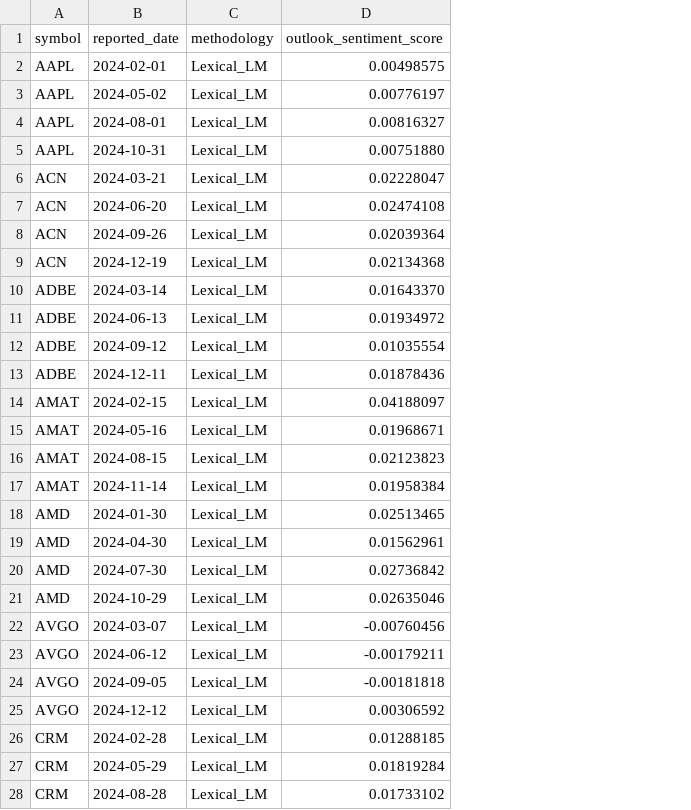
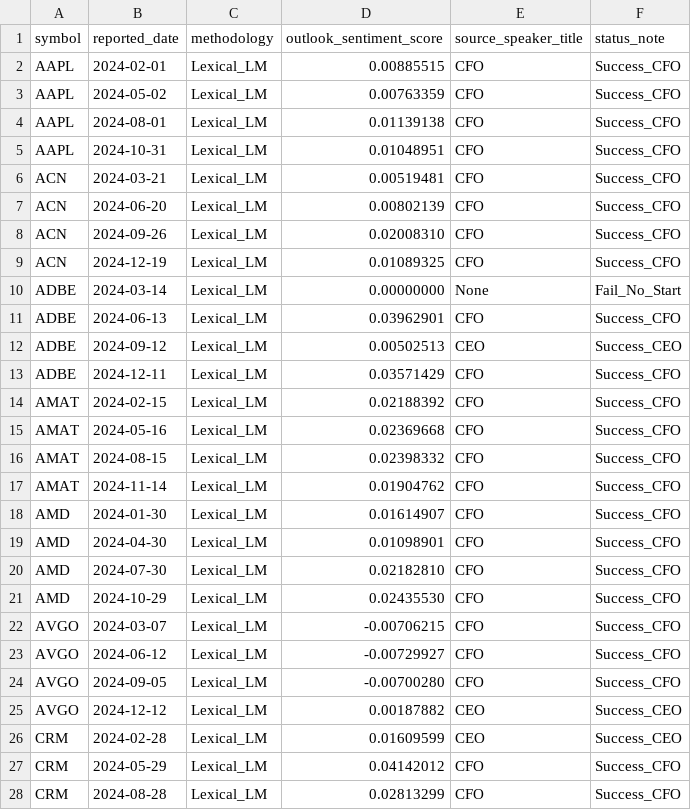
Before and after one commit to alberto2002mp-2/NLP_earning_calls, a CSV file: data/processed/lexical_sentiment_results.csv, drawn as a sheet; only a part is shown; the diff covers the shown part only; the diff names each change by its address in the sheet, - before the commit and + after, or states it on an @@ line.

```diff
--- a/data/processed/lexical_sentiment_results.csv
+++ b/data/processed/lexical_sentiment_results.csv
+column E (source_speaker_title), rows 2-28: CFO | CFO | CFO | CFO | CFO | CFO | CFO | CFO | None | CFO | CEO | CFO | CFO | CFO | CFO | CFO | CFO | CFO | CFO | CFO | CFO | CFO | CFO | CEO | CEO | CFO | CFO
+column F (status_note), rows 2-28: Success_CFO | Success_CFO | Success_CFO | Success_CFO | Success_CFO | Success_CFO | Success_CFO | Success_CFO | Fail_No_Start | Success_CFO | Success_CEO | Success_CFO | Success_CFO | Success_CFO | Success_CFO | Success_CFO | Success_CFO | Success_CFO | Success_CFO | Success_CFO | Success_CFO | Success_CFO | Success_CFO | Success_CEO | Success_CEO | Success_CFO | Success_CFO
-D2 (outlook_sentiment_score): 0.00498575
+D2 (outlook_sentiment_score): 0.00885515
-D3 (outlook_sentiment_score): 0.00776197
+D3 (outlook_sentiment_score): 0.00763359
-D4 (outlook_sentiment_score): 0.00816327
+D4 (outlook_sentiment_score): 0.01139138
-D5 (outlook_sentiment_score): 0.00751880
+D5 (outlook_sentiment_score): 0.01048951
-D6 (outlook_sentiment_score): 0.02228047
+D6 (outlook_sentiment_score): 0.00519481
-D7 (outlook_sentiment_score): 0.02474108
+D7 (outlook_sentiment_score): 0.00802139
-D8 (outlook_sentiment_score): 0.02039364
+D8 (outlook_sentiment_score): 0.02008310
-D9 (outlook_sentiment_score): 0.02134368
+D9 (outlook_sentiment_score): 0.01089325
-D10 (outlook_sentiment_score): 0.01643370
+D10 (outlook_sentiment_score): 0.00000000
-D11 (outlook_sentiment_score): 0.01934972
+D11 (outlook_sentiment_score): 0.03962901
-D12 (outlook_sentiment_score): 0.01035554
+D12 (outlook_sentiment_score): 0.00502513
-D13 (outlook_sentiment_score): 0.01878436
+D13 (outlook_sentiment_score): 0.03571429
-D14 (outlook_sentiment_score): 0.04188097
+D14 (outlook_sentiment_score): 0.02188392
-D15 (outlook_sentiment_score): 0.01968671
+D15 (outlook_sentiment_score): 0.02369668
-D16 (outlook_sentiment_score): 0.02123823
+D16 (outlook_sentiment_score): 0.02398332
-D17 (outlook_sentiment_score): 0.01958384
+D17 (outlook_sentiment_score): 0.01904762
-D18 (outlook_sentiment_score): 0.02513465
+D18 (outlook_sentiment_score): 0.01614907
-D19 (outlook_sentiment_score): 0.01562961
+D19 (outlook_sentiment_score): 0.01098901
-D20 (outlook_sentiment_score): 0.02736842
+D20 (outlook_sentiment_score): 0.02182810
-D21 (outlook_sentiment_score): 0.02635046
+D21 (outlook_sentiment_score): 0.02435530
-D22 (outlook_sentiment_score): -0.00760456
+D22 (outlook_sentiment_score): -0.00706215
-D23 (outlook_sentiment_score): -0.00179211
+D23 (outlook_sentiment_score): -0.00729927
-D24 (outlook_sentiment_score): -0.00181818
+D24 (outlook_sentiment_score): -0.00700280
-D25 (outlook_sentiment_score): 0.00306592
+D25 (outlook_sentiment_score): 0.00187882
-D26 (outlook_sentiment_score): 0.01288185
+D26 (outlook_sentiment_score): 0.01609599
-D27 (outlook_sentiment_score): 0.01819284
+D27 (outlook_sentiment_score): 0.04142012
-D28 (outlook_sentiment_score): 0.01733102
+D28 (outlook_sentiment_score): 0.02813299
```
Also changed, not shown: 5 removed rows and 40 edited cells elsewhere in this file, 6 other files.
